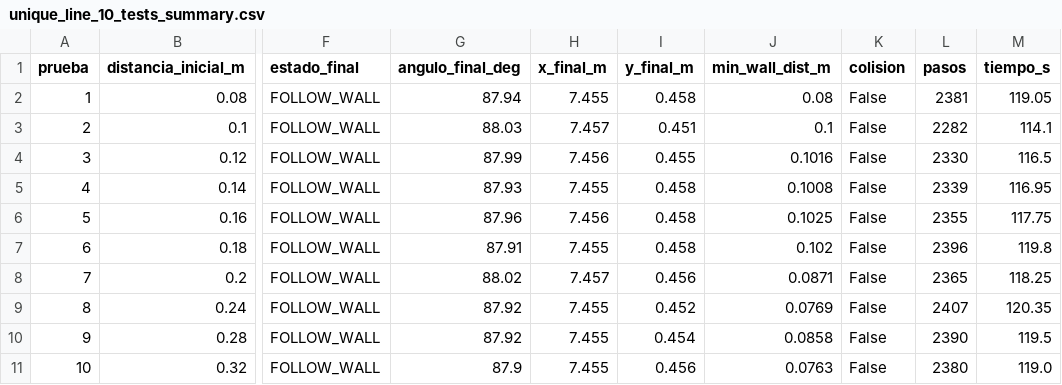
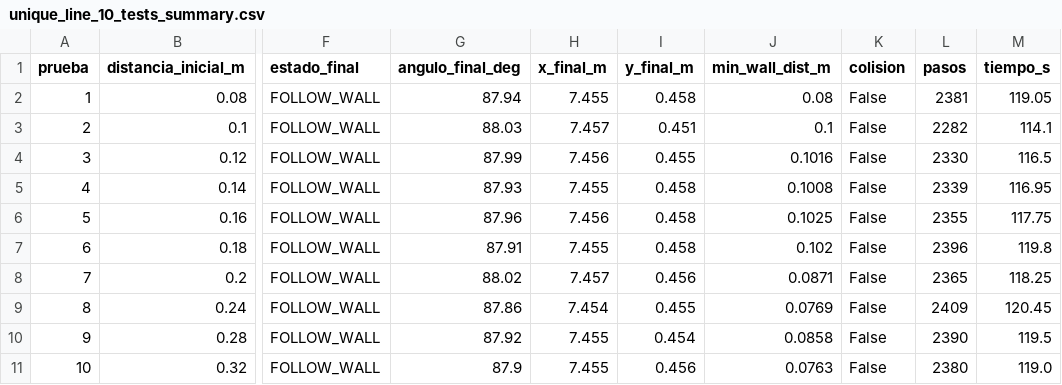
Before and after one commit to frayderMM/Reto-Final-ROBOTICA-Yahboom-ROSMASTER-, a CSV file: sim_local/unique_line_10_tests_summary.csv, drawn as a sheet; only a part is shown, gaps mark what is left out; the diff names each change by its address in the sheet, - before the commit and + after, or states it on an @@ line.

```diff
--- a/sim_local/unique_line_10_tests_summary.csv
+++ b/sim_local/unique_line_10_tests_summary.csv
-G9 (angulo_final_deg): 87.92
+G9 (angulo_final_deg): 87.86
-H9 (x_final_m): 7.455
+H9 (x_final_m): 7.454
-I9 (y_final_m): 0.452
+I9 (y_final_m): 0.455
-L9 (pasos): 2407
+L9 (pasos): 2409
-M9 (tiempo_s): 120.35
+M9 (tiempo_s): 120.45
```
Also changed, not shown: sim_local/unique_line_runs/run_08_d024cm.csv, 4 other files.
